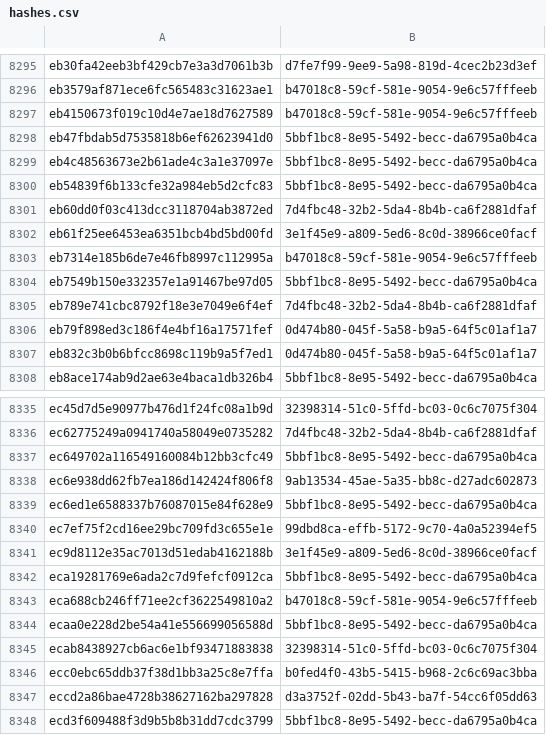
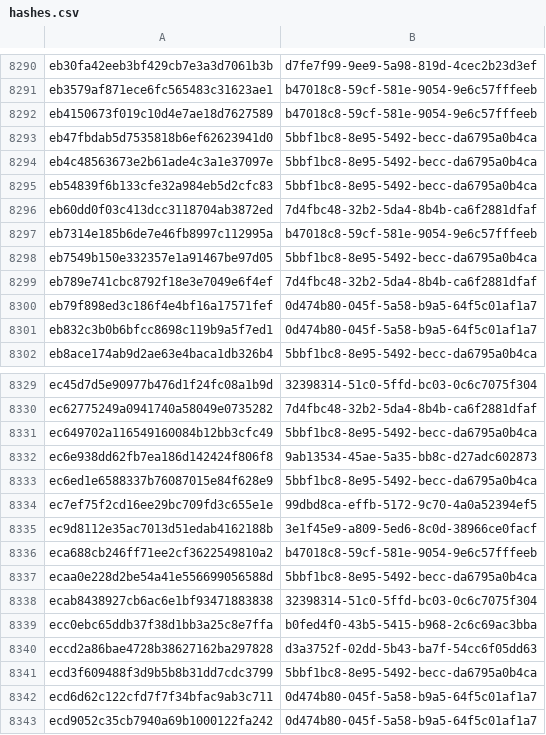
Before and after one commit to AliceGrey/ferromagnet-feed, a CSV file: misp/hashes.csv, drawn as a sheet; only a part is shown, gaps mark what is left out; the shorter side is filled out with more unchanged rows; the diff covers the shown part only; the diff names each change by its address in the sheet, - before the commit and + after, or states it on an @@ line.

```diff
--- a/misp/hashes.csv
+++ b/misp/hashes.csv
-row 8302: eb61f25ee6453ea6351bcb4bd5bd00fd | 3e1f45e9-a809-5ed6-8c0d-38966ce0facf
-row 8342: eca19281769e6ada2c7d9fefcf0912ca | 5bbf1bc8-8e95-5492-becc-da6795a0b4ca
```
Also changed, not shown: 5 removed rows elsewhere in this file, 26 other files.
